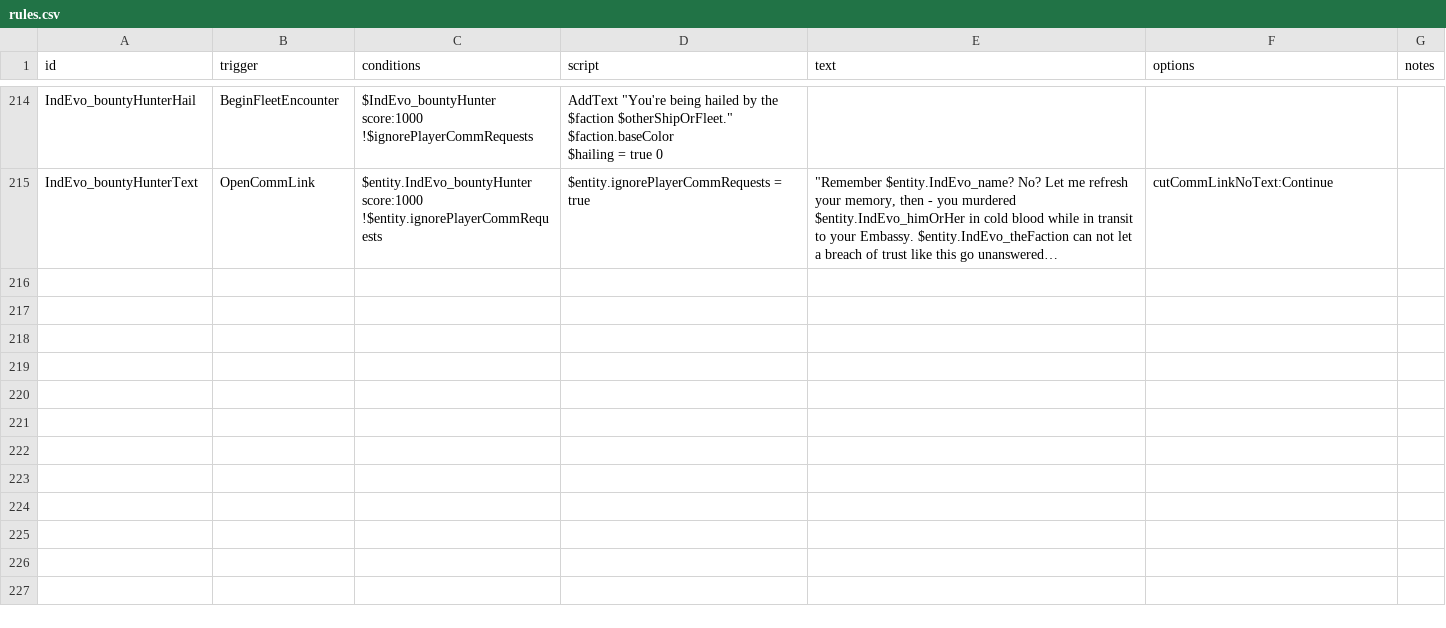
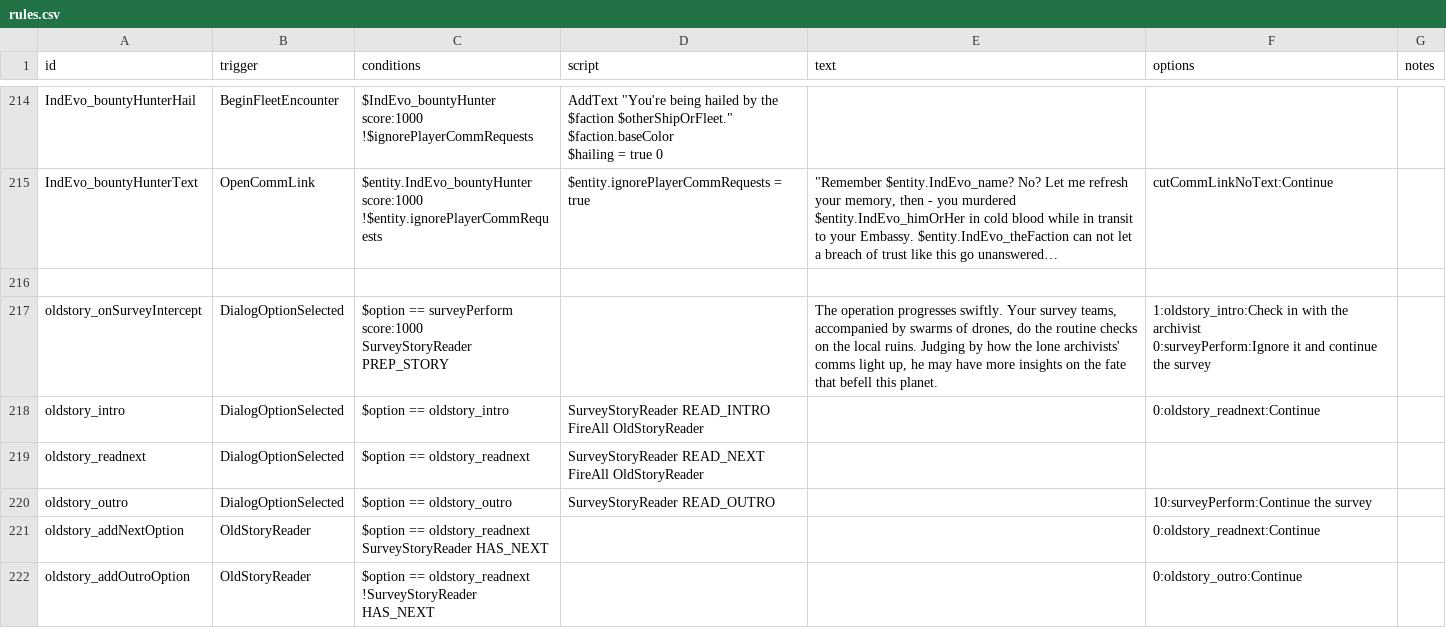
Before and after one commit to SirHartley/Industrial.Evolution, a CSV file: data/campaign/rules.csv, drawn as a sheet; only a part is shown, gaps mark what is left out; long unchanged cells end in …; ↵ is a line break in a cell; the diff names each change by its address in the sheet, - before the commit and + after, or states it on an @@ line.

```diff
--- a/data/campaign/rules.csv
+++ b/data/campaign/rules.csv
+row 216: (empty)
+row 217: oldstory_onSurveyIntercept | DialogOptionSelected | $option == surveyPerform score:1000 ↵ SurveyStoryReader PREP_STORY |  | The operation progresses swiftly. Your survey teams, accompanied by swarms of drones, do the routine checks on the local ruins. Judging by how the lone archivists' comms light up, he may have more insights on the fate that befell this planet. | 1:oldstory_intro:Check in with the archivist ↵ 0:surveyPerform:Ignore it and continue the survey
+row 218: oldstory_intro | DialogOptionSelected | $option == oldstory_intro | SurveyStoryReader READ_INTRO ↵ FireAll OldStoryReader |  | 0:oldstory_readnext:Continue
+row 219: oldstory_readnext | DialogOptionSelected | $option == oldstory_readnext | SurveyStoryReader READ_NEXT ↵ FireAll OldStoryReader
+row 220: oldstory_outro | DialogOptionSelected | $option == oldstory_outro | SurveyStoryReader READ_OUTRO |  | 10:surveyPerform:Continue the survey
+row 221: oldstory_addNextOption | OldStoryReader | $option == oldstory_readnext ↵ SurveyStoryReader HAS_NEXT |  |  | 0:oldstory_readnext:Continue
+row 222: oldstory_addOutroOption | OldStoryReader | $option == oldstory_readnext ↵ !SurveyStoryReader HAS_NEXT |  |  | 0:oldstory_outro:Continue
```
Also changed, not shown: data/strings/descriptions.csv, 12 other files.
